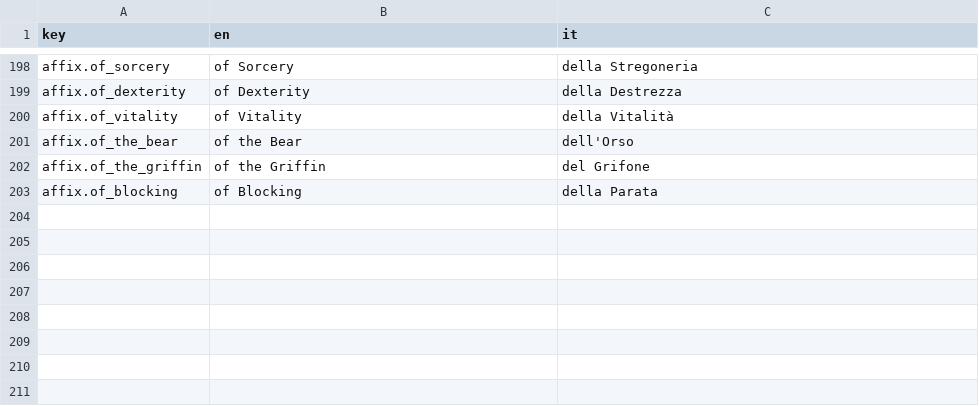
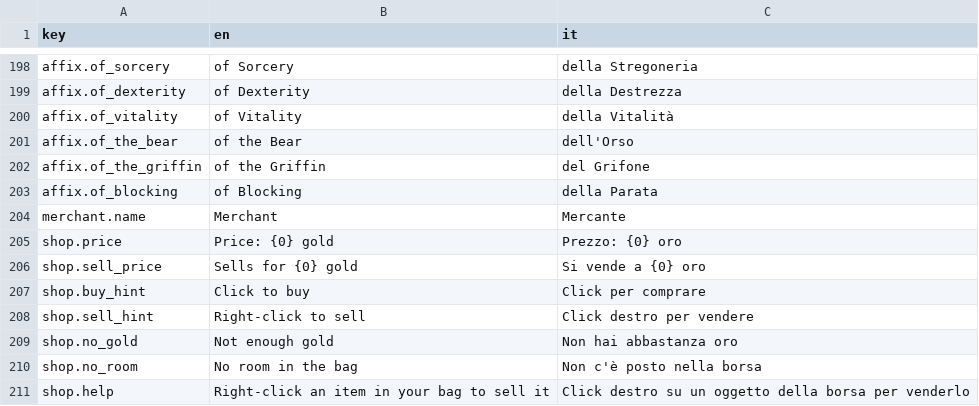
Before and after one commit to zanzaro-mirco/DarkDescent, a CSV file: Assets/_Project/Data/Localization/Strings.csv, drawn as a sheet; only a part is shown, gaps mark what is left out.

Commit message:
feat: il mercante dell'accampamento, comprare e vendere con l'assortimento dal seme (passo 10.5)

```diff
--- a/Assets/_Project/Data/Localization/Strings.csv
+++ b/Assets/_Project/Data/Localization/Strings.csv
@@ -203 +203,9 @@ affix.of_the_griffin,of the Griffin,del Grifone
 affix.of_blocking,of Blocking,della Parata
+merchant.name,Merchant,Mercante
+shop.price,Price: {0} gold,Prezzo: {0} oro
+shop.sell_price,Sells for {0} gold,Si vende a {0} oro
+shop.buy_hint,Click to buy,Click per comprare
+shop.sell_hint,Right-click to sell,Click destro per vendere
+shop.no_gold,Not enough gold,Non hai abbastanza oro
+shop.no_room,No room in the bag,Non c'è posto nella borsa
+shop.help,Right-click an item in your bag to sell it,Click destro su un oggetto della borsa per venderlo
```
Also changed, not shown: 38 other files.
